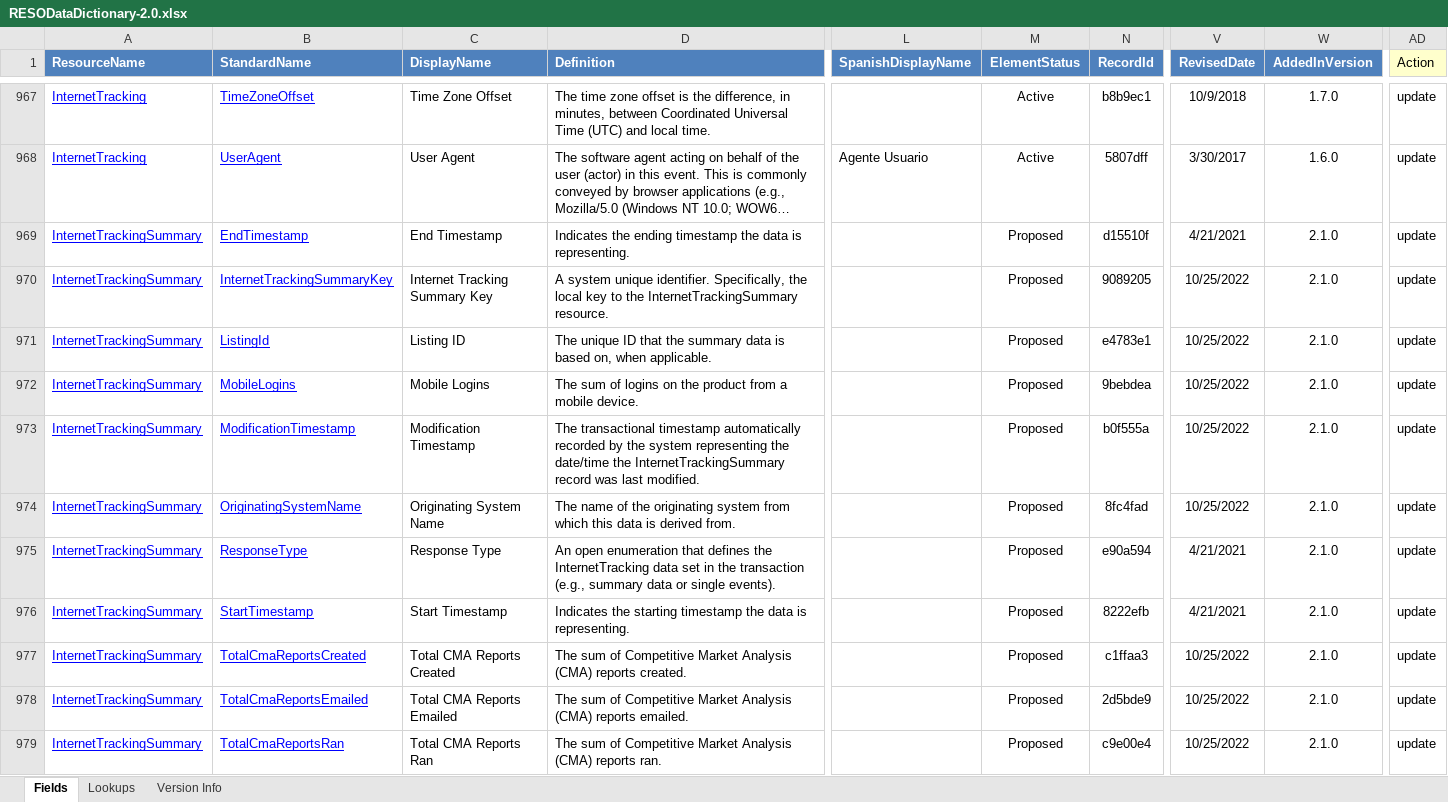
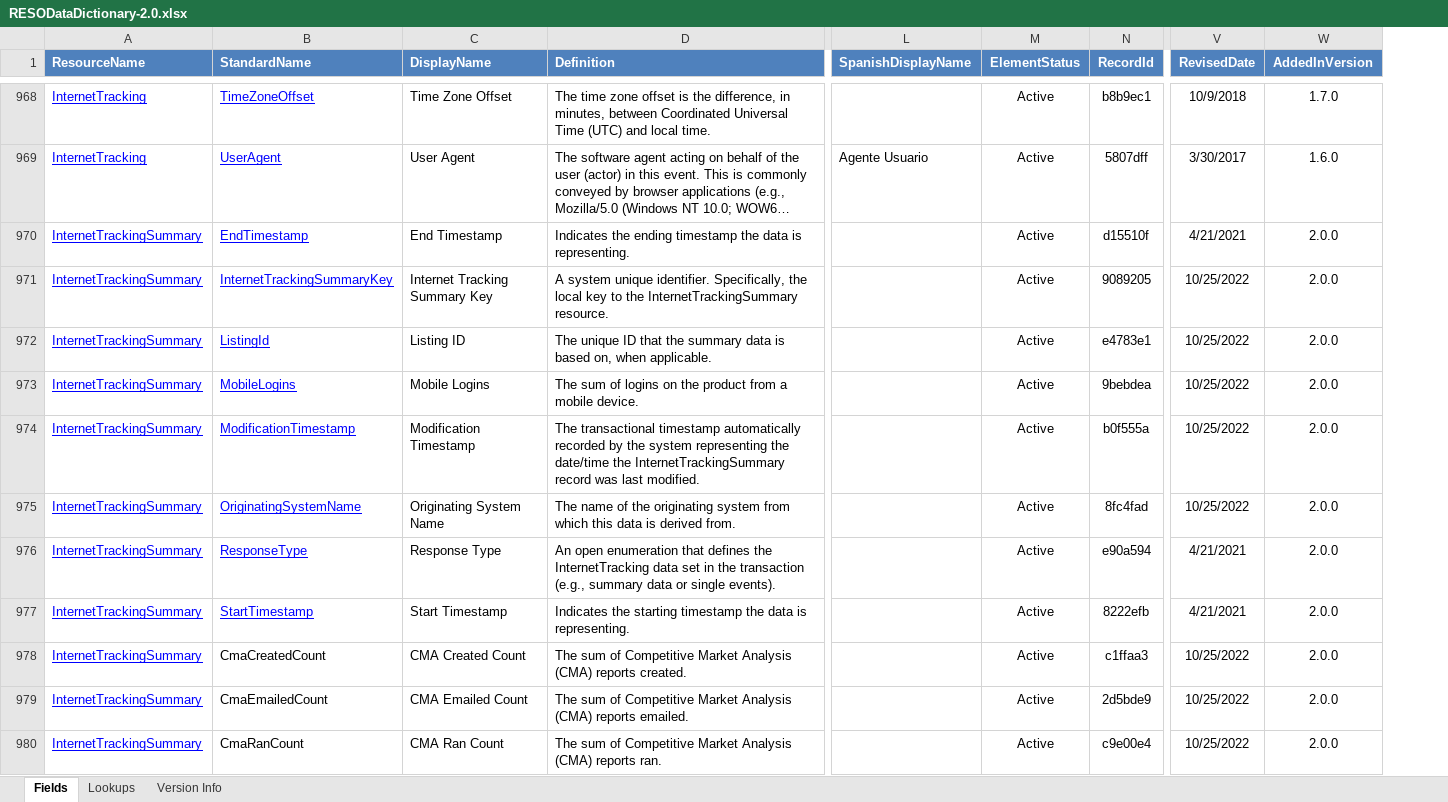
Before and after one commit to RESOStandards/web-api-commander, an Excel workbook: src/main/resources/RESODataDictionary-2.0.xlsx, sheet Fields, drawn as a sheet; only a part is shown, gaps mark what is left out; long unchanged cells end in …; values as stored, in another font and other column widths than the file's, no borders; charts and pictures not drawn; removed rows and columns are numbered as before the commit, all else as after; the diff covers the shown part only; the diff names each change by its address in the sheet, - before the commit and + after, or states it on an @@ line.

```diff
--- a/src/main/resources/RESODataDictionary-2.0.xlsx (sheet Fields)
+++ b/src/main/resources/RESODataDictionary-2.0.xlsx (sheet Fields)
-column AD (Action), rows 967-979: all update
-M970:M980 (ElementStatus): Proposed
+M970:M980 (ElementStatus): Active
-W970:W980 (AddedInVersion): 2.1.0
+W970:W980 (AddedInVersion): 2.0.0
-B978 (StandardName): TotalCmaReportsCreated
+B978 (StandardName): CmaCreatedCount
@@ B978:B980 underline: on → off, text colour: #0000FF → black @@
-C978 (DisplayName): Total CMA Reports Created
+C978 (DisplayName): CMA Created Count
-B979 (StandardName): TotalCmaReportsEmailed
+B979 (StandardName): CmaEmailedCount
-C979 (DisplayName): Total CMA Reports Emailed
+C979 (DisplayName): CMA Emailed Count
-B980 (StandardName): TotalCmaReportsRan
+B980 (StandardName): CmaRanCount
-C980 (DisplayName): Total CMA Reports Ran
+C980 (DisplayName): CMA Ran Count
```
Also changed, not shown: 1 added row, 578 edited cells and cell formats elsewhere in this sheet, sheet Lookups, sheet Version Info, charts or pictures, 44 other files.
